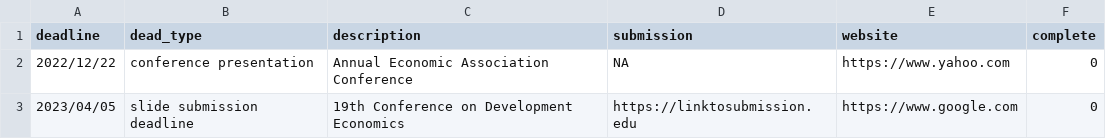
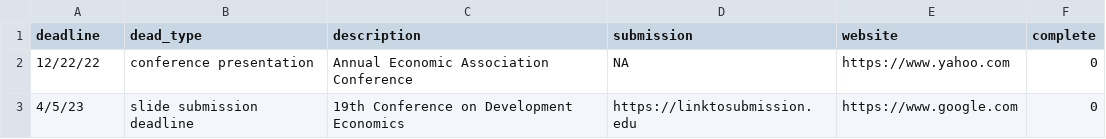
Before and after one commit to clandinq/remindr, a CSV file: rem_upcoming_presentations.csv, drawn as a sheet.

```diff
--- a/rem_upcoming_presentations.csv
+++ b/rem_upcoming_presentations.csv
@@ -1,3 +1,3 @@
 deadline,dead_type,description,submission,website,complete
-2022/12/22,conference presentation,Annual Economic Association Conference,NA,https://www.yahoo.com,0
-2023/04/05,slide submission deadline,19th Conference on Development Economics,https://linktosubmission.edu,https://www.google.com,0
+12/22/22,conference presentation,Annual Economic Association Conference,NA,https://www.yahoo.com,0
+4/5/23,slide submission deadline,19th Conference on Development Economics,https://linktosubmission.edu,https://www.google.com,0
```
Also changed, not shown: rem_conference_deadlines.csv, rem_future_conferences.csv, 3 other files.
